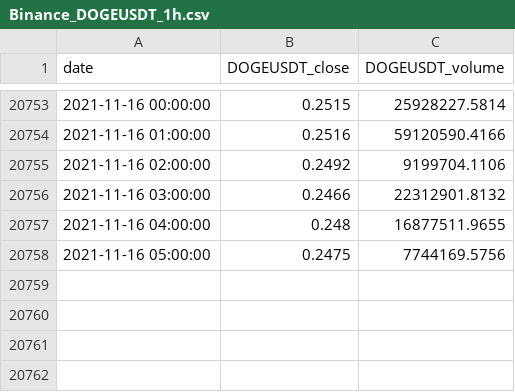
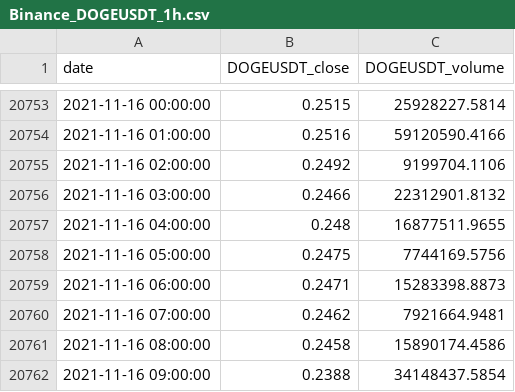
Before and after one commit to csand83/crypto-bot, a CSV file: data/Binance_DOGEUSDT_1h.csv, drawn as a sheet; only a part is shown, gaps mark what is left out.

Commit message:
data update

```diff
--- a/data/Binance_DOGEUSDT_1h.csv
+++ b/data/Binance_DOGEUSDT_1h.csv
@@ -20758 +20758,5 @@ date,DOGEUSDT_close,DOGEUSDT_volume
 2021-11-16 05:00:00,0.2475,7744169.5756
+2021-11-16 06:00:00,0.2471,15283398.8873
+2021-11-16 07:00:00,0.2462,7921664.9481
+2021-11-16 08:00:00,0.2458,15890174.4586
+2021-11-16 09:00:00,0.2388,34148437.5854
```
Also changed, not shown: data/Binance_BCHUSDT_1h.csv, data/Binance_DASHUSDT_1h.csv, 9 other files.
